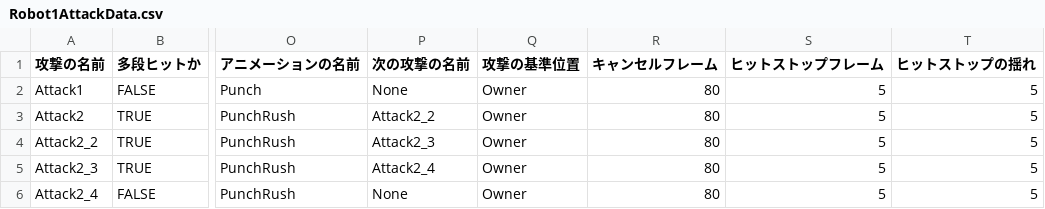
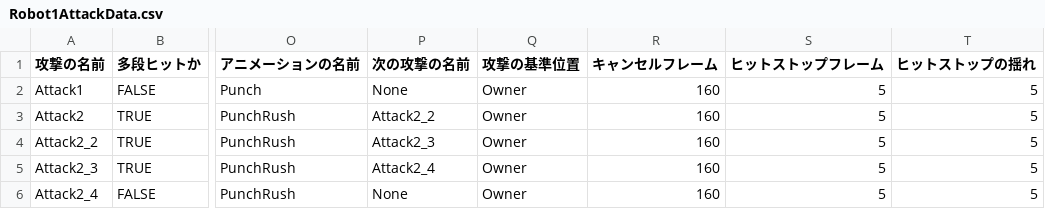
Before and after one commit to lovecap7/ProjectNeaR, a CSV file: source/Project/Data/CSV/Enemy/Robot1/Robot1AttackData.csv, drawn as a sheet; only a part is shown, gaps mark what is left out; the diff names each change by its address in the sheet, - before the commit and + after, or states it on an @@ line.

```diff
--- a/source/Project/Data/CSV/Enemy/Robot1/Robot1AttackData.csv
+++ b/source/Project/Data/CSV/Enemy/Robot1/Robot1AttackData.csv
-R2:R6 (キャンセルフレーム): 80
+R2:R6 (キャンセルフレーム): 160
```
Also changed, not shown: source/Project/Data/CSV/Enemy/Boss3/Boss3AttackData.csv, source/Project/Data/CSV/Enemy/Robot2/Robot2AttackData.csv, 4 other files.
